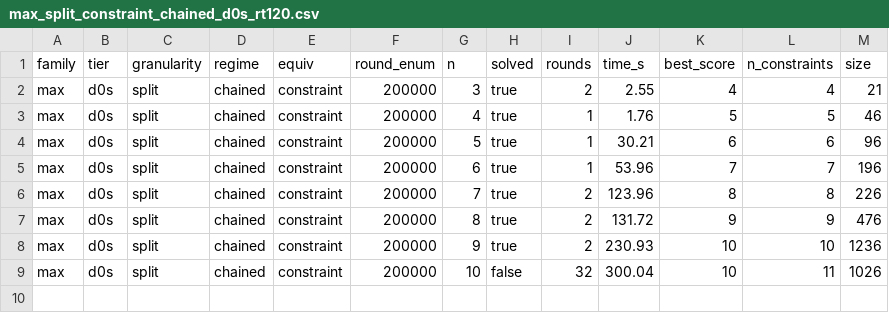
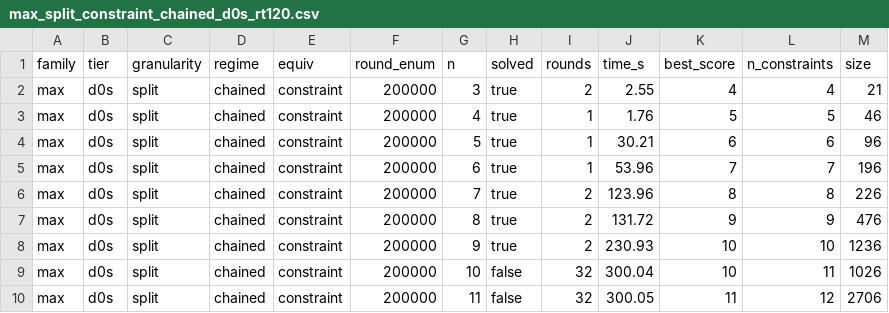
Before and after one commit to Rav0702/CEGIS, a CSV file: results/suite/max_split_constraint_chained_d0s_rt120.csv, drawn as a sheet; the diff names each change by its address in the sheet, - before the commit and + after, or states it on an @@ line.

Commit message:
Finalise the round-structure row: max_9 under 120s rounds, one constraint short above

```diff
--- a/results/suite/max_split_constraint_chained_d0s_rt120.csv
+++ b/results/suite/max_split_constraint_chained_d0s_rt120.csv
+row 10: max | d0s | split | chained | constraint | 200000 | 11 | false | 32 | 300.05 | 11 | 12 | 2706
```
Also changed, not shown: results/suite/array_search_both_chained_rt120.csv, 1 other file.
